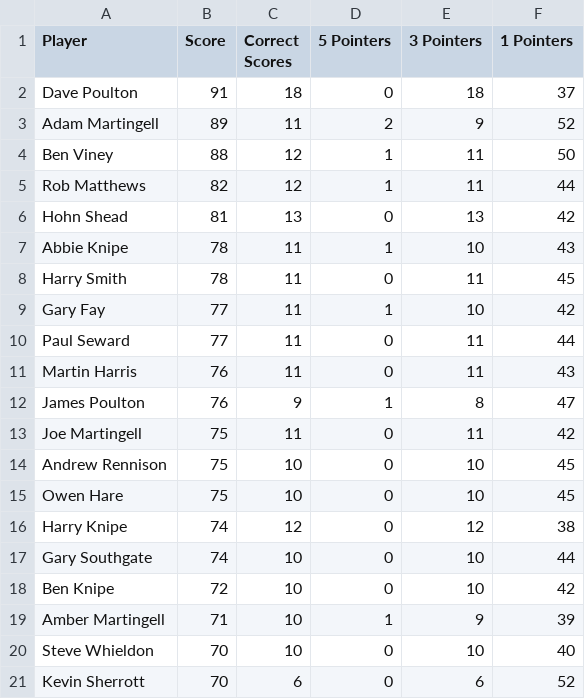
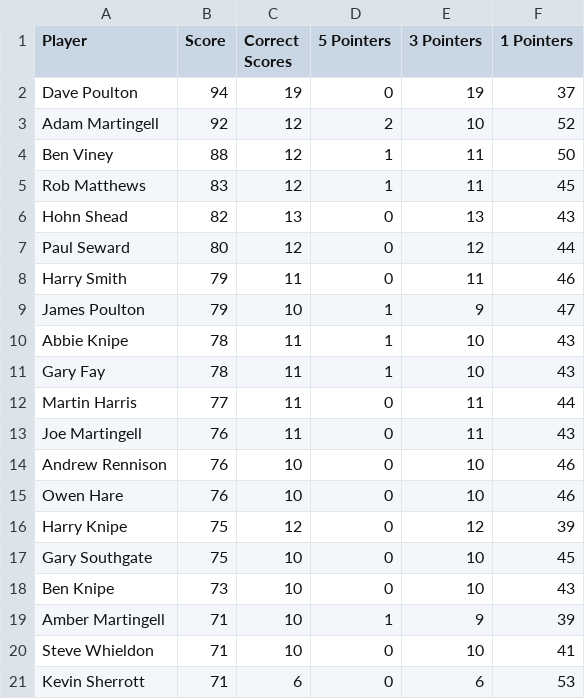
Before and after one commit to ps9786/pl-predictions, a CSV file: wc/league_table.csv, drawn as a sheet; only a part is shown; the diff covers the shown part only.

```diff
--- a/wc/league_table.csv
+++ b/wc/league_table.csv
@@ -1,21 +1,21 @@
 Player,Score,Correct Scores,5 Pointers,3 Pointers,1 Pointers
-Dave Poulton,91,18,0,18,37
-Adam Martingell,89,11,2,9,52
+Dave Poulton,94,19,0,19,37
+Adam Martingell,92,12,2,10,52
 Ben Viney,88,12,1,11,50
-Rob Matthews,82,12,1,11,44
-Hohn Shead,81,13,0,13,42
+Rob Matthews,83,12,1,11,45
+Hohn Shead,82,13,0,13,43
+Paul Seward,80,12,0,12,44
+Harry Smith,79,11,0,11,46
+James Poulton,79,10,1,9,47
 Abbie Knipe,78,11,1,10,43
-Harry Smith,78,11,0,11,45
-Gary Fay,77,11,1,10,42
-Paul Seward,77,11,0,11,44
-Martin Harris,76,11,0,11,43
-James Poulton,76,9,1,8,47
-Joe Martingell,75,11,0,11,42
-Andrew Rennison,75,10,0,10,45
-Owen Hare,75,10,0,10,45
-Harry Knipe,74,12,0,12,38
-Gary Southgate,74,10,0,10,44
-Ben Knipe,72,10,0,10,42
+Gary Fay,78,11,1,10,43
+Martin Harris,77,11,0,11,44
+Joe Martingell,76,11,0,11,43
+Andrew Rennison,76,10,0,10,46
+Owen Hare,76,10,0,10,46
+Harry Knipe,75,12,0,12,39
+Gary Southgate,75,10,0,10,45
+Ben Knipe,73,10,0,10,43
 Amber Martingell,71,10,1,9,39
-Steve Whieldon,70,10,0,10,40
-Kevin Sherrott,70,6,0,6,52
+Steve Whieldon,71,10,0,10,41
+Kevin Sherrott,71,6,0,6,53
```
Also changed, not shown: 13 edited cells elsewhere in this file, wc/wc2026.csv, 2 other files.
